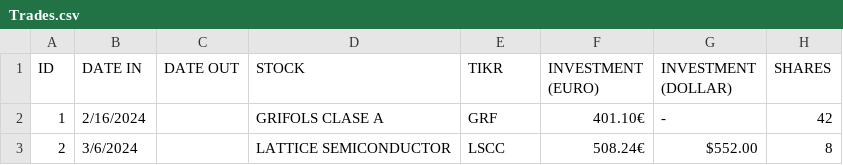
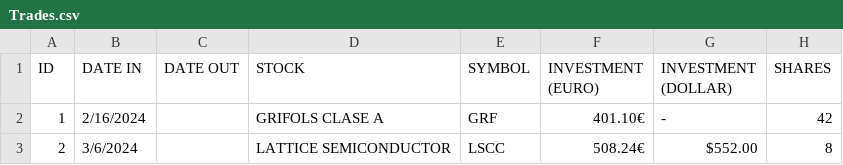
Before and after one commit to ramoncurto/rcurto_investments, a CSV file: data/Trades.csv, drawn as a sheet; only a part is shown; the diff names each change by its address in the sheet, - before the commit and + after, or states it on an @@ line.

Commit message:
Fix CSV header typo and improve number parsing

```diff
--- a/data/Trades.csv
+++ b/data/Trades.csv
-E1: TIKR
+E1: SYMBOL
```
Also changed, not shown: 3 other files.
